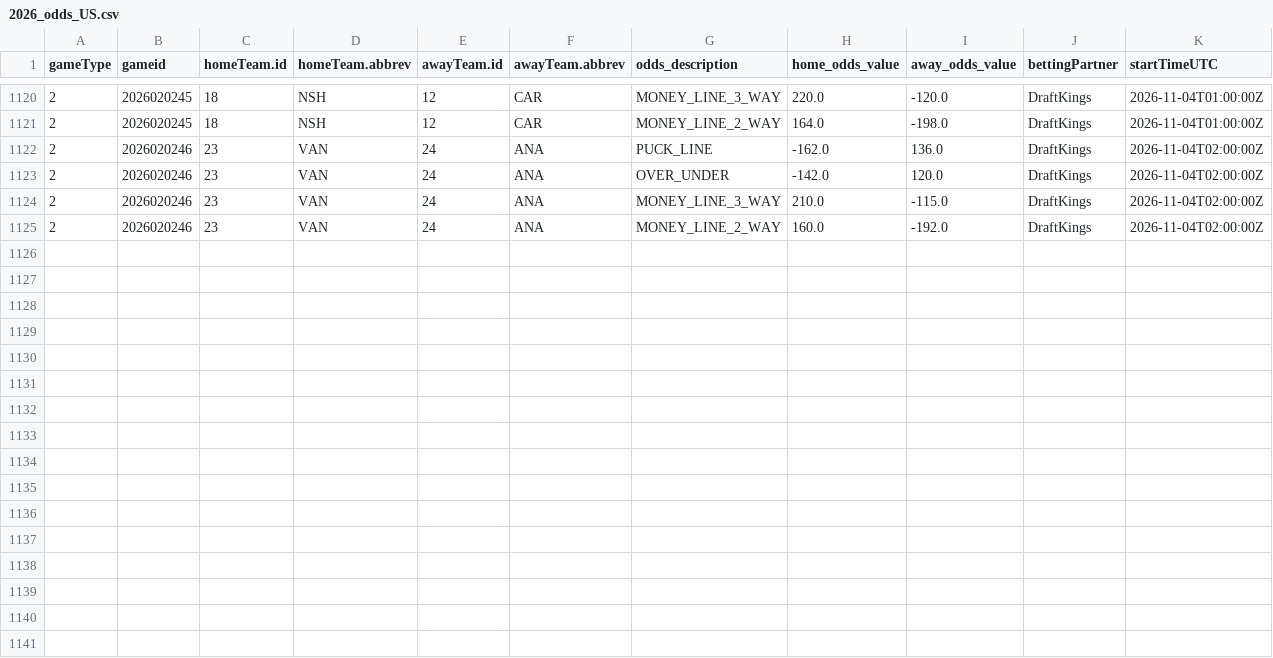
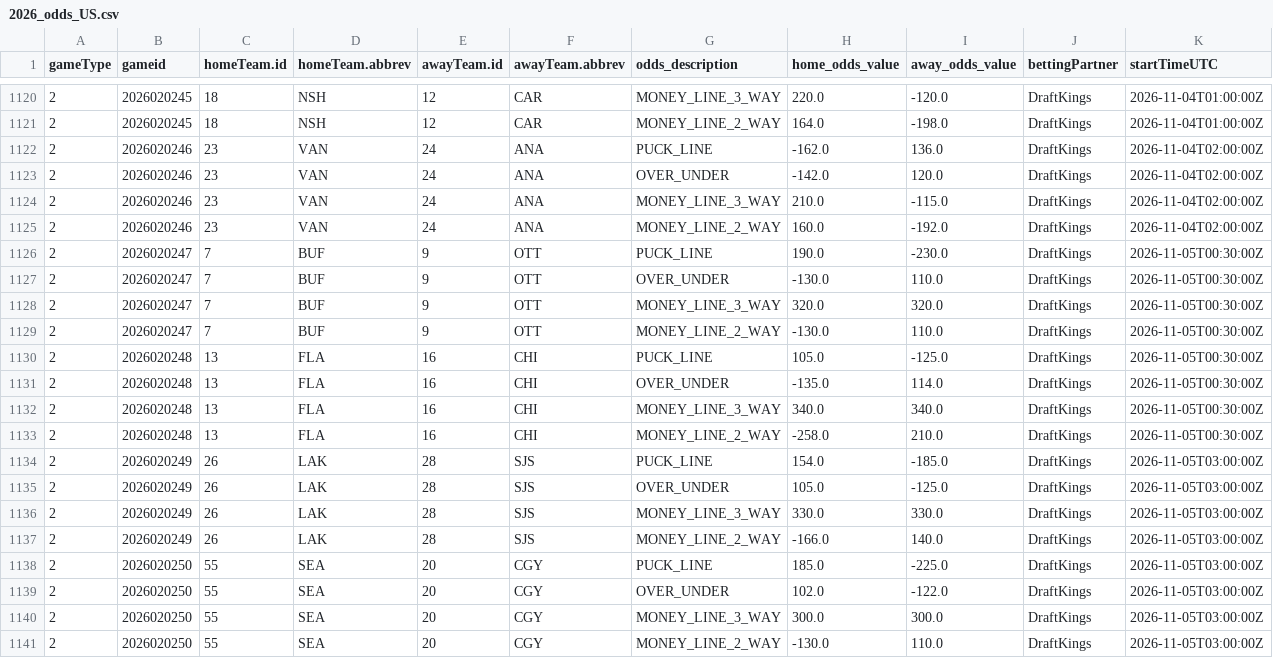
Before and after one commit to justinjjlee/NHL-Analytics, a CSV file: latest/box/2026_odds_US.csv, drawn as a sheet; only a part is shown, gaps mark what is left out; rows hold the shown columns only; the diff names each change by its address in the sheet, - before the commit and + after, or states it on an @@ line.

```diff
--- a/latest/box/2026_odds_US.csv
+++ b/latest/box/2026_odds_US.csv
+row 1126: 2 | 2026020247 | 7 | BUF | 9 | OTT | PUCK_LINE | 190.0 | -230.0 | DraftKings | 2026-11-05T00:30:00Z
+row 1127: 2 | 2026020247 | 7 | BUF | 9 | OTT | OVER_UNDER | -130.0 | 110.0 | DraftKings | 2026-11-05T00:30:00Z
+row 1128: 2 | 2026020247 | 7 | BUF | 9 | OTT | MONEY_LINE_3_WAY | 320.0 | 320.0 | DraftKings | 2026-11-05T00:30:00Z
+row 1129: 2 | 2026020247 | 7 | BUF | 9 | OTT | MONEY_LINE_2_WAY | -130.0 | 110.0 | DraftKings | 2026-11-05T00:30:00Z
+row 1130: 2 | 2026020248 | 13 | FLA | 16 | CHI | PUCK_LINE | 105.0 | -125.0 | DraftKings | 2026-11-05T00:30:00Z
+row 1131: 2 | 2026020248 | 13 | FLA | 16 | CHI | OVER_UNDER | -135.0 | 114.0 | DraftKings | 2026-11-05T00:30:00Z
+row 1132: 2 | 2026020248 | 13 | FLA | 16 | CHI | MONEY_LINE_3_WAY | 340.0 | 340.0 | DraftKings | 2026-11-05T00:30:00Z
+row 1133: 2 | 2026020248 | 13 | FLA | 16 | CHI | MONEY_LINE_2_WAY | -258.0 | 210.0 | DraftKings | 2026-11-05T00:30:00Z
+row 1134: 2 | 2026020249 | 26 | LAK | 28 | SJS | PUCK_LINE | 154.0 | -185.0 | DraftKings | 2026-11-05T03:00:00Z
+row 1135: 2 | 2026020249 | 26 | LAK | 28 | SJS | OVER_UNDER | 105.0 | -125.0 | DraftKings | 2026-11-05T03:00:00Z
+row 1136: 2 | 2026020249 | 26 | LAK | 28 | SJS | MONEY_LINE_3_WAY | 330.0 | 330.0 | DraftKings | 2026-11-05T03:00:00Z
+row 1137: 2 | 2026020249 | 26 | LAK | 28 | SJS | MONEY_LINE_2_WAY | -166.0 | 140.0 | DraftKings | 2026-11-05T03:00:00Z
+row 1138: 2 | 2026020250 | 55 | SEA | 20 | CGY | PUCK_LINE | 185.0 | -225.0 | DraftKings | 2026-11-05T03:00:00Z
+row 1139: 2 | 2026020250 | 55 | SEA | 20 | CGY | OVER_UNDER | 102.0 | -122.0 | DraftKings | 2026-11-05T03:00:00Z
+row 1140: 2 | 2026020250 | 55 | SEA | 20 | CGY | MONEY_LINE_3_WAY | 300.0 | 300.0 | DraftKings | 2026-11-05T03:00:00Z
+row 1141: 2 | 2026020250 | 55 | SEA | 20 | CGY | MONEY_LINE_2_WAY | -130.0 | 110.0 | DraftKings | 2026-11-05T03:00:00Z
```
Also changed, not shown: latest/box/2026_odds_CA.csv, 2 other files.
